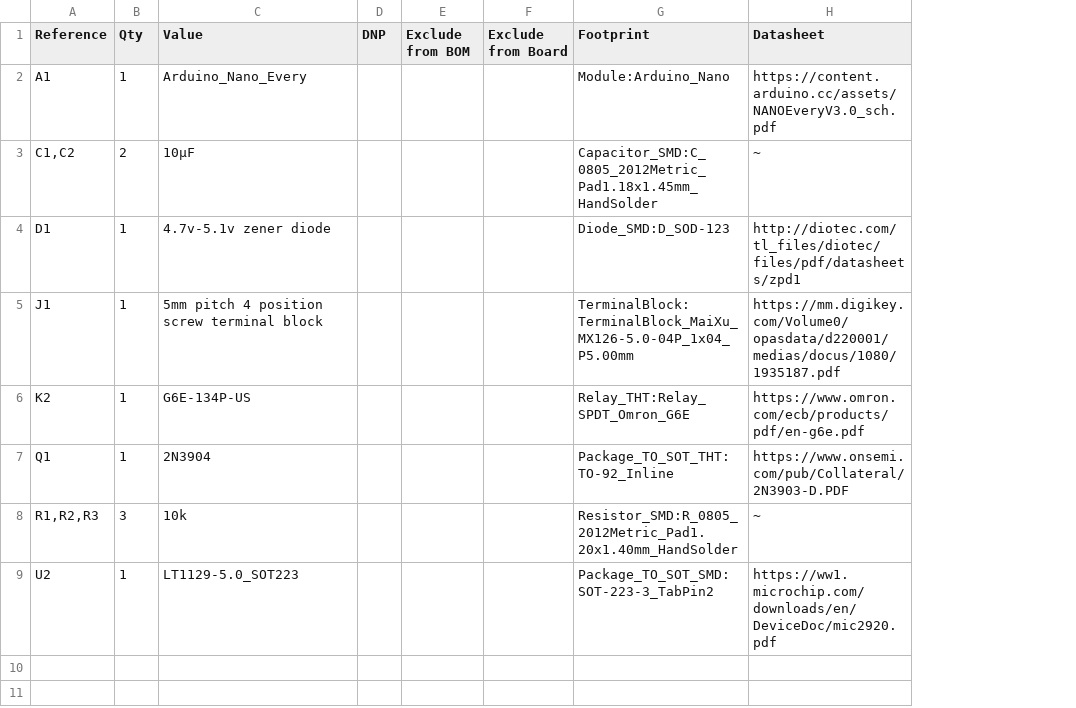
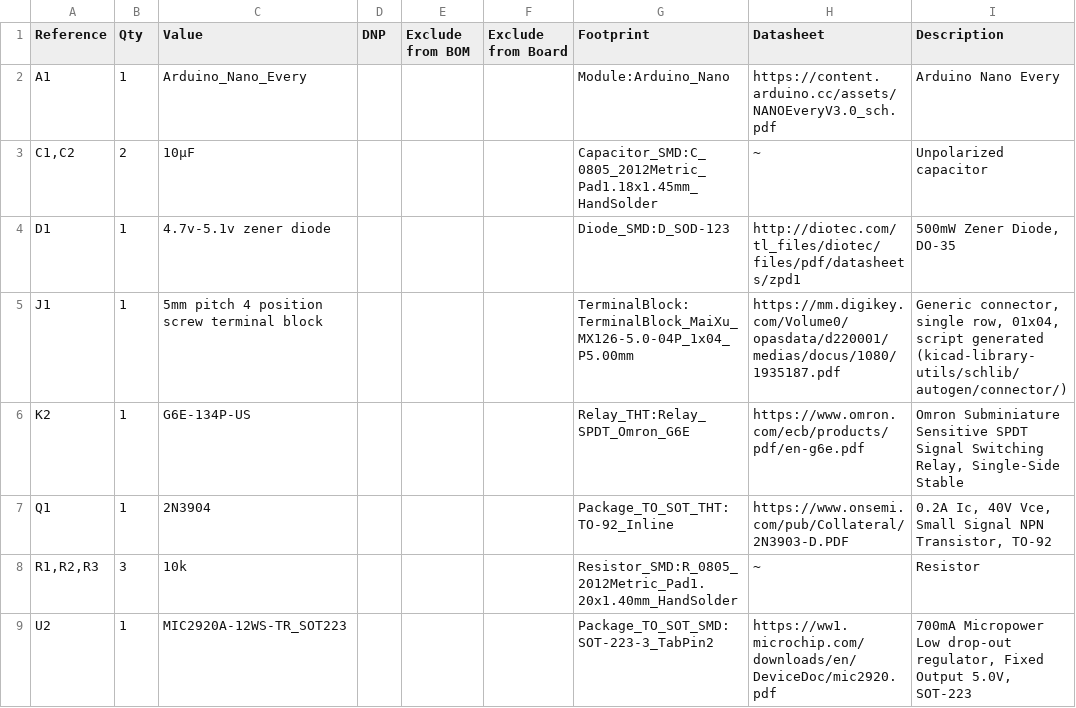
Before and after one commit to TitusMcKay/Pavati, a TSV file: battery switch delay.tsv, drawn as a sheet; the diff names each change by its address in the sheet, - before the commit and + after, or states it on an @@ line.

Commit message:
added description field to bom

```diff
--- a/battery switch delay.tsv
+++ b/battery switch delay.tsv
+column I (Description), rows 2-9: Arduino Nano Every | Unpolarized capacitor | 500mW Zener Diode, DO-35 | Generic connector, single row, 01x04, script generated (kicad-library-utils/schlib/autogen/connector/) | Omron Subminiature Sensitive SPDT Signal Switching Relay, Single-Side Stable | 0.2A Ic, 40V Vce, Small Signal NPN Transistor, TO-92 | Resistor | 700mA Micropower Low drop-out regulator, Fixed Output 5.0V, SOT-223
-C9 (Value): LT1129-5.0_SOT223
+C9 (Value): MIC2920A-12WS-TR_SOT223
```
